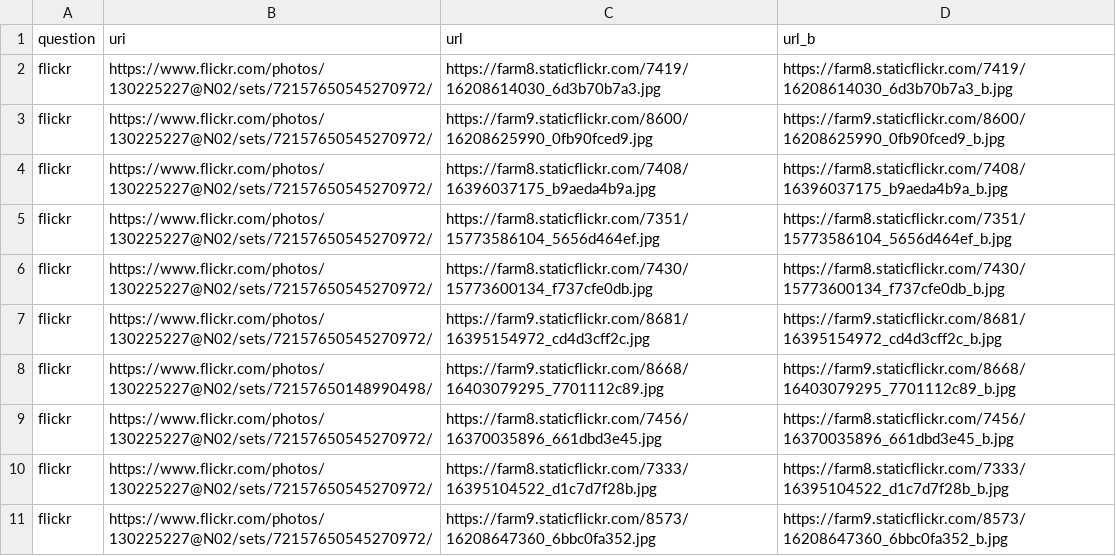
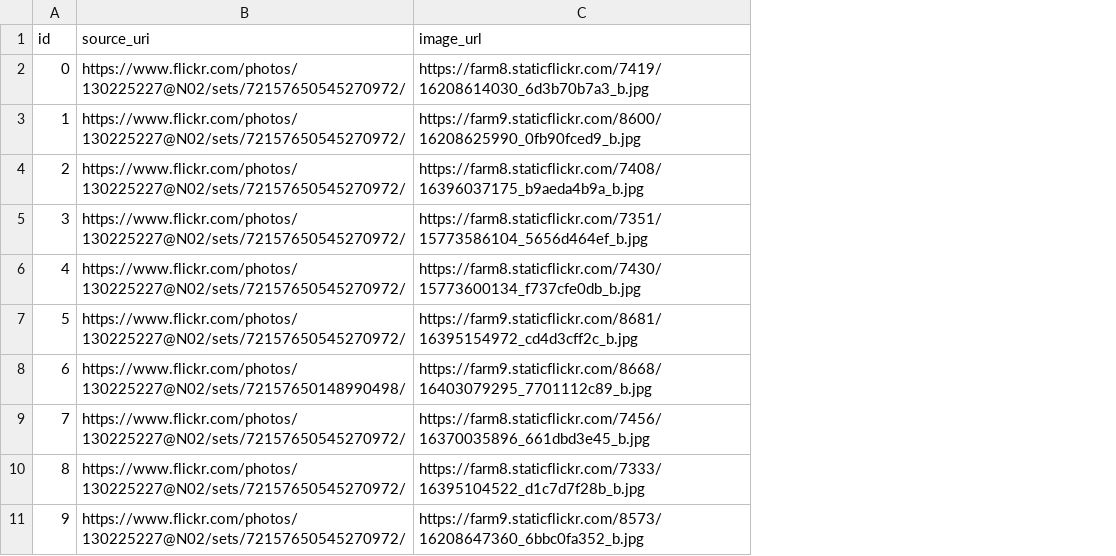
Before and after one commit to geotagx/geotagx-project-middle-east-reach-geotag, a CSV file: tasks.csv, drawn as a sheet; only a part is shown; removed rows and columns are numbered as before the commit, all else as after; the diff names each change by its address in the sheet, - before the commit and + after, or states it on an @@ line.

Commit message:
Updated project information and tasks.

```diff
--- a/tasks.csv
+++ b/tasks.csv
-column A, rows 2-11: all flickr
+column A, rows 2-11: 0 | 1 | 2 | 3 | 4 | 5 | 6 | 7 | 8 | 9
-column C, rows 2-11: https://farm8.staticflickr.com/7419/16208614030_6d3b70b7a3.jpg | https://farm9.staticflickr.com/8600/16208625990_0fb90fced9.jpg | https://farm8.staticflickr.com/7408/16396037175_b9aeda4b9a.jpg | https://farm8.staticflickr.com/7351/15773586104_5656d464ef.jpg | https://farm8.staticflickr.com/7430/15773600134_f737cfe0db.jpg | https://farm9.staticflickr.com/8681/16395154972_cd4d3cff2c.jpg | https://farm9.staticflickr.com/8668/16403079295_7701112c89.jpg | https://farm8.staticflickr.com/7456/16370035896_661dbd3e45.jpg | https://farm8.staticflickr.com/7333/16395104522_d1c7d7f28b.jpg | https://farm9.staticflickr.com/8573/16208647360_6bbc0fa352.jpg
-row 1: question | uri | url | url_b
+row 1: id | source_uri | image_url
```
Also changed, not shown: 2 other files.
